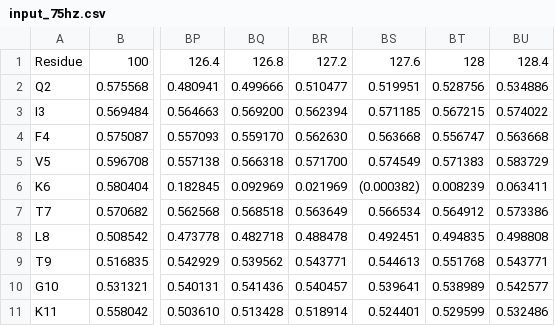
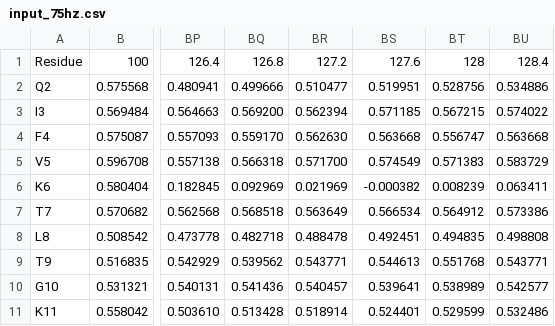
Before and after one commit to jhyeokchoi/input4estp, a CSV file: input/input_75hz.csv, drawn as a sheet; only a part is shown, gaps mark what is left out; the diff names each change by its address in the sheet, - before the commit and + after, or states it on an @@ line.

Commit message:
Update input_75hz.csv

```diff
--- a/input/input_75hz.csv
+++ b/input/input_75hz.csv
-BS6: (0.000382)
+BS6: -0.000382
```
